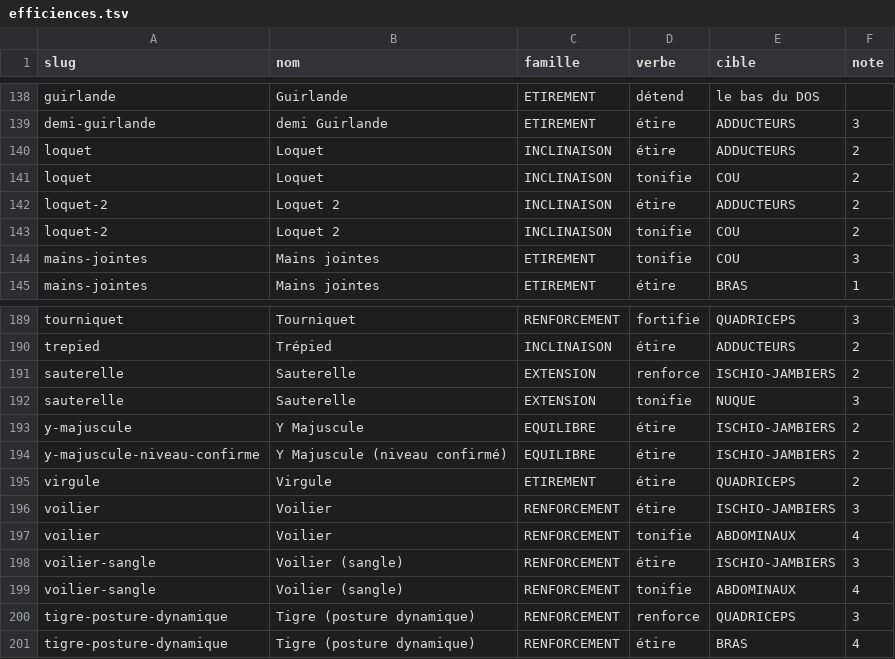
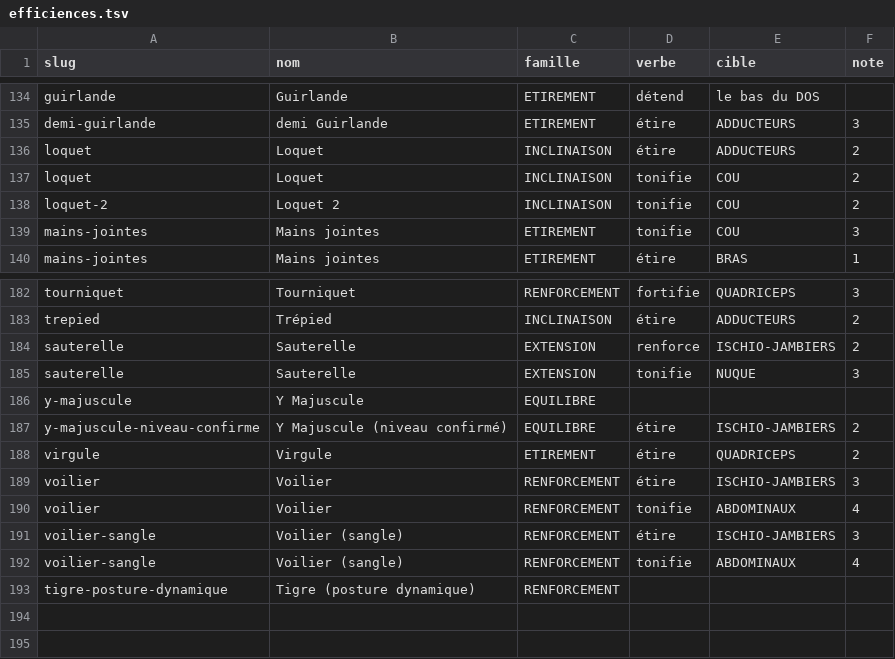
Before and after one commit to cedric-tur/before-site, a TSV file: genere/efficiences.tsv, drawn as a sheet; only a part is shown, gaps mark what is left out; the diff covers the shown part only.

```diff
--- a/genere/efficiences.tsv
+++ b/genere/efficiences.tsv
@@ -141,3 +137,2 @@ loquet	Loquet	INCLINAISON	étire	ADDUCTEURS	2
 loquet	Loquet	INCLINAISON	tonifie	COU	2
-loquet-2	Loquet 2	INCLINAISON	étire	ADDUCTEURS	2
 loquet-2	Loquet 2	INCLINAISON	tonifie	COU	2
@@ -192,3 +185,3 @@ sauterelle	Sauterelle	EXTENSION	renforce	ISCHIO-JAMBIERS	2
 sauterelle	Sauterelle	EXTENSION	tonifie	NUQUE	3
-y-majuscule	Y Majuscule	EQUILIBRE	étire	ISCHIO-JAMBIERS	2
+y-majuscule	Y Majuscule	EQUILIBRE			
 y-majuscule-niveau-confirme	Y Majuscule (niveau confirmé)	EQUILIBRE	étire	ISCHIO-JAMBIERS	2
@@ -199,3 +192,2 @@ voilier-sangle	Voilier (sangle)	RENFORCEMENT	étire	ISCHIO-JAMBIERS	3
 voilier-sangle	Voilier (sangle)	RENFORCEMENT	tonifie	ABDOMINAUX	4
-tigre-posture-dynamique	Tigre (posture dynamique)	RENFORCEMENT	renforce	QUADRICEPS	3
-tigre-posture-dynamique	Tigre (posture dynamique)	RENFORCEMENT	étire	BRAS	4
+tigre-posture-dynamique	Tigre (posture dynamique)	RENFORCEMENT			
```
Also changed, not shown: 1 added row, 7 removed rows and 4 edited cells elsewhere in this file, 1 other file.
